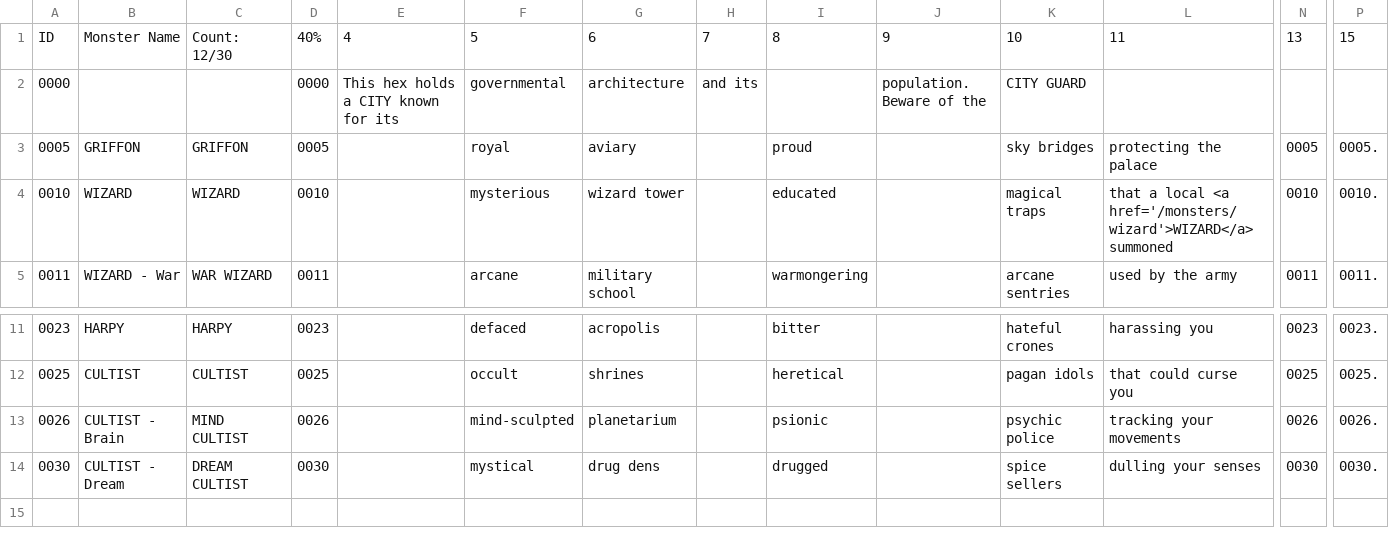
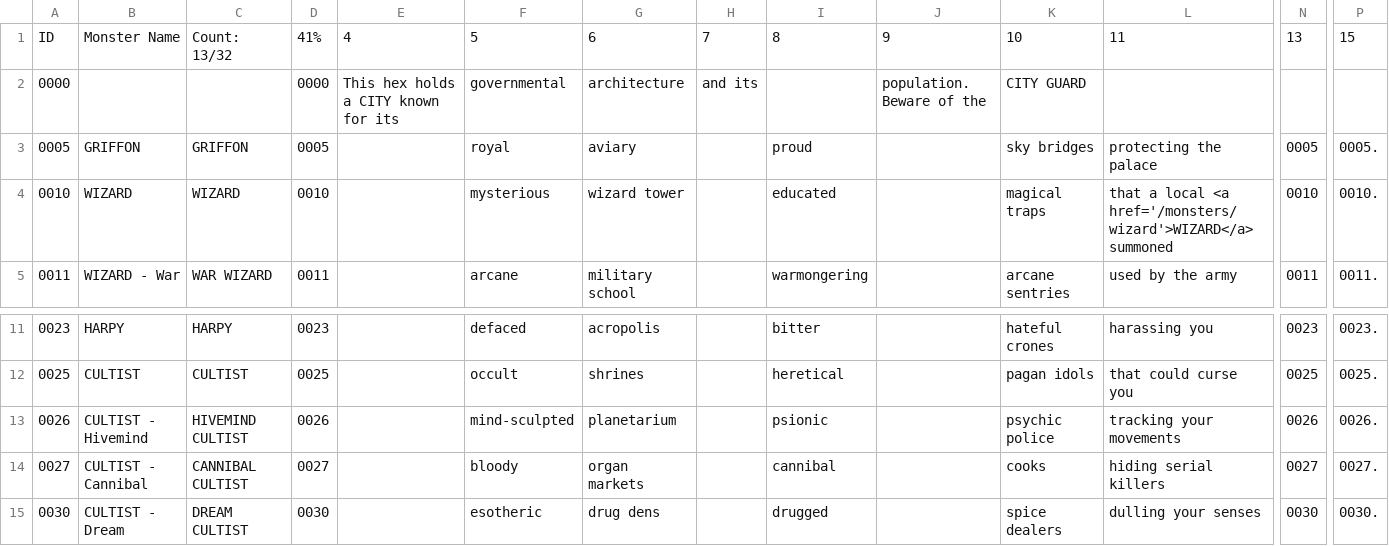
Before and after one commit to SaltyGoo/saltygoo.github.io, a CSV file: CSV/Monster - 09_City.csv, drawn as a sheet; only a part is shown, gaps mark what is left out; addresses are those after the commit; rows hold the shown columns only; the diff names each change by its address in the sheet, - before the commit and + after, or states it on an @@ line.

```diff
--- a/CSV/Monster - 09_City.csv
+++ b/CSV/Monster - 09_City.csv
-C1: Count: 12/30
+C1: Count: 13/32
-D1: 40%
+D1: 41%
-B13: CULTIST - Brain
+B13: CULTIST - Hivemind
-C13: MIND CULTIST
+C13: HIVEMIND CULTIST
+row 14: 0027 | CULTIST - Cannibal | CANNIBAL CULTIST | 0027 |  | bloody | organ markets |  | cannibal |  | cooks | hiding serial killers | 0027 | 0027.
-F15: mystical
+F15: esotheric
-K15: spice sellers
+K15: spice dealers
```
Also changed, not shown: CSV/Monster - Index.csv.
